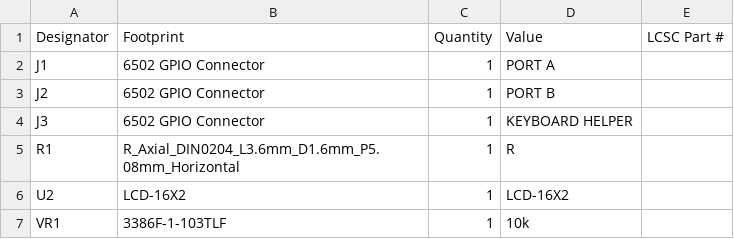
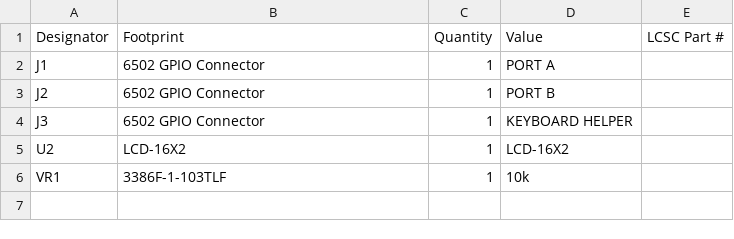
Before and after one commit to acwright/6502-KIM, a CSV file: Production/Keypad LCD Helper/Rev 1.0/bom.csv, drawn as a sheet.

```diff
--- a/Production/Keypad LCD Helper/Rev 1.0/bom.csv
+++ b/Production/Keypad LCD Helper/Rev 1.0/bom.csv
@@ -4,3 +4,2 @@ J2,6502 GPIO Connector,1,PORT B,
 J3,6502 GPIO Connector,1,KEYBOARD HELPER,
-R1,R_Axial_DIN0204_L3.6mm_D1.6mm_P5.08mm_Horizontal,1,R,
 U2,LCD-16X2,1,LCD-16X2,
```
Also changed, not shown: Production/KIM Board/Rev 1.0/bom.csv, Production/Keypad Helper/Rev 1.0/bom.csv, 16 other files.
